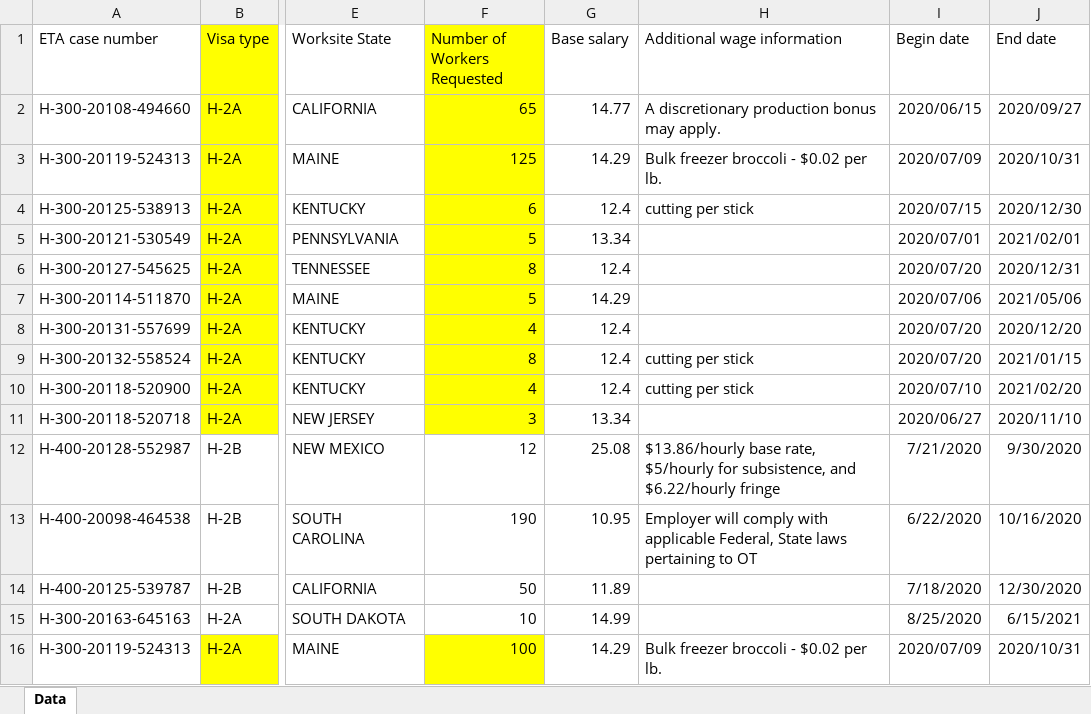
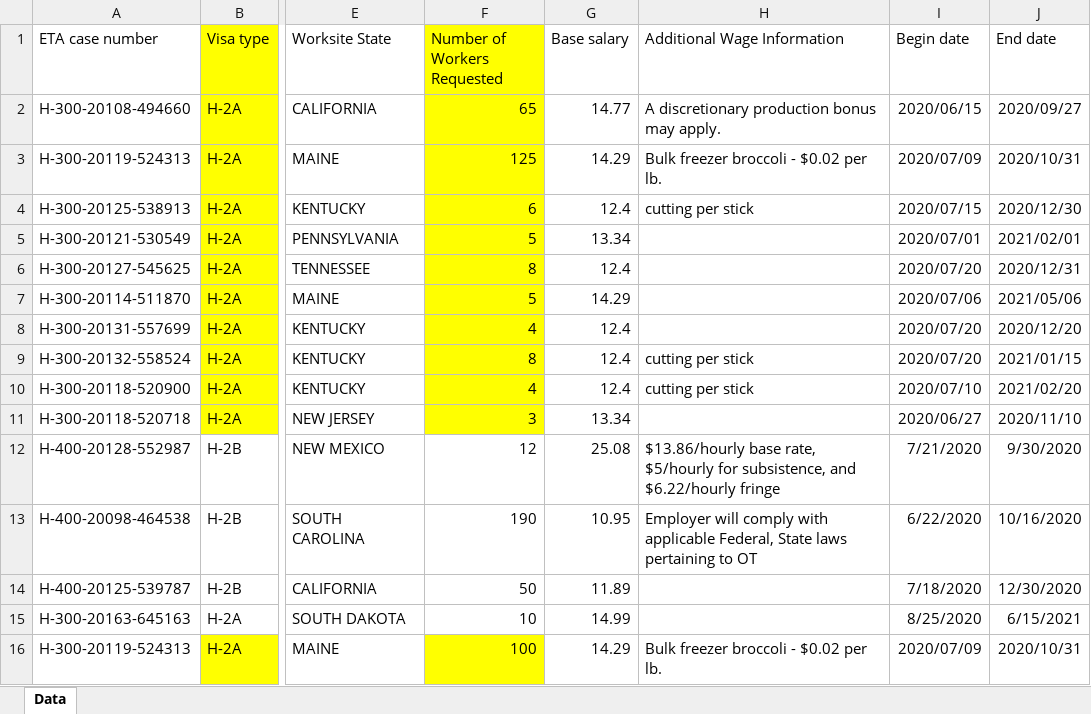
Before and after one commit to TRLegalAid/trla-H2Data-backend, an Excel workbook: excel_files/scraper_data.xlsx, sheet Data, drawn as a sheet; only a part is shown, gaps mark what is left out; values as stored, in another font and other column widths than the file's, no borders; conditional formats not drawn; the diff names each change by its address in the sheet, - before the commit and + after, or states it on an @@ line.

Commit message:
enforces column datatypes, archives scraper data

```diff
--- a/excel_files/scraper_data.xlsx (sheet Data)
+++ b/excel_files/scraper_data.xlsx (sheet Data)
-H1: Additional wage information
+H1: Additional Wage Information
```
Also changed, not shown: excel_files/column_name_mappings.xlsx, excel_files/dol_data.xlsx, 12 other files.
